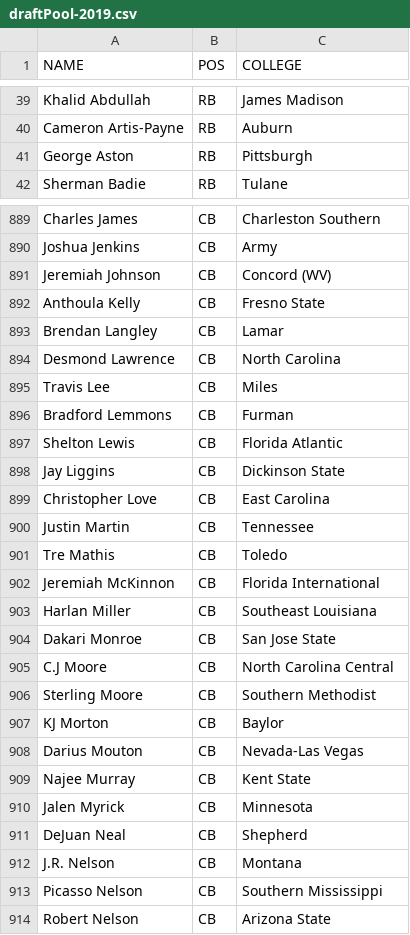
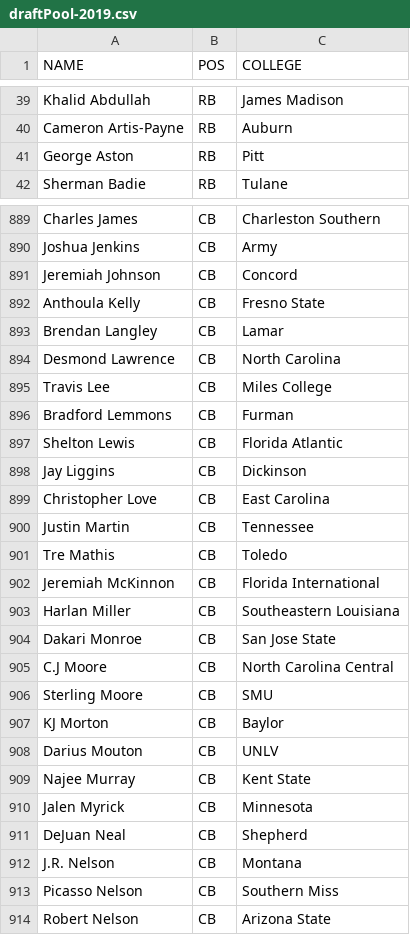
Before and after one commit to Leagify/xfl-draft-tracker, a CSV file: 2019/draftPool-2019.csv, drawn as a sheet; only a part is shown, gaps mark what is left out; the diff covers the shown part only.

Commit message:
Update draftPool-2019.csv

```diff
--- a/2019/draftPool-2019.csv
+++ b/2019/draftPool-2019.csv
@@ -40,3 +40,3 @@ Khalid Abdullah,RB,James Madison
 Cameron Artis-Payne,RB,Auburn
-George Aston,RB,Pittsburgh
+George Aston,RB,Pitt
 Sherman Badie,RB,Tulane
@@ -890,3 +890,3 @@ Charles James,CB,Charleston Southern
 Joshua Jenkins,CB,Army
-Jeremiah Johnson,CB,Concord (WV)
+Jeremiah Johnson,CB,Concord
 Anthoula Kelly,CB,Fresno State
@@ -894,6 +894,6 @@ Brendan Langley,CB,Lamar
 Desmond Lawrence,CB,North Carolina
-Travis Lee,CB,Miles
+Travis Lee,CB,Miles College
 Bradford Lemmons,CB,Furman
 Shelton Lewis,CB,Florida Atlantic
-Jay Liggins,CB,Dickinson State
+Jay Liggins,CB,Dickinson
 Christopher Love,CB,East Carolina
@@ -902,8 +902,8 @@ Tre Mathis,CB,Toledo
 Jeremiah McKinnon,CB,Florida International
-Harlan Miller,CB,Southeast Louisiana
+Harlan Miller,CB,Southeastern Louisiana
 Dakari Monroe,CB,San Jose State
 C.J Moore,CB,North Carolina Central
-Sterling Moore,CB,Southern Methodist
+Sterling Moore,CB,SMU
 KJ Morton,CB,Baylor
-Darius Mouton,CB,Nevada-Las Vegas
+Darius Mouton,CB,UNLV
 Najee Murray,CB,Kent State
@@ -912,3 +912,3 @@ DeJuan Neal,CB,Shepherd
 J.R. Nelson,CB,Montana
-Picasso Nelson,CB,Southern Mississippi
+Picasso Nelson,CB,Southern Miss
 Robert Nelson,CB,Arizona State
```
Also changed, not shown: 145 edited cells elsewhere in this file.
